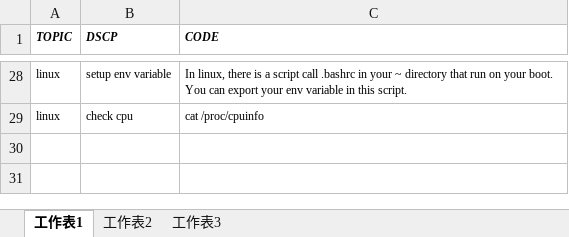
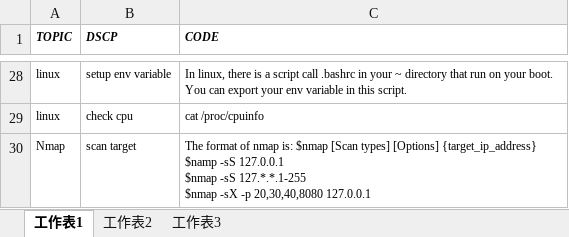
Before and after one commit to mylesieong/code_library, an Excel workbook: bash_lib.xlsx, sheet 工作表1, drawn as a sheet; only a part is shown, gaps mark what is left out; values as stored, in another font and other column widths than the file's, no borders; ↵ is a line break in a cell; the diff names each change by its address in the sheet, - before the commit and + after, or states it on an @@ line.

Commit message:
Add nmap entry to bash_lib

```diff
--- a/bash_lib.xlsx (sheet 工作表1)
+++ b/bash_lib.xlsx (sheet 工作表1)
+row 30: Nmap | scan target | The format of nmap is: $nmap [Scan types] [Options] {target_ip_address} ↵ $namp -sS 127.0.0.1 ↵ $nmap -sS 127.*.*.1-255 ↵ $nmap -sX -p 20,30,40,8080 127.0.0.1
```
